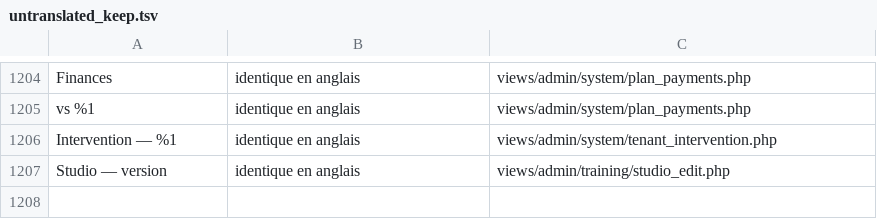
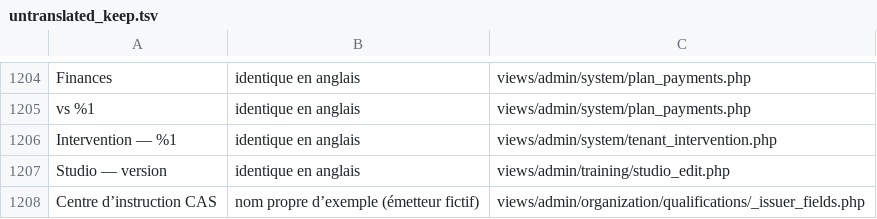
Before and after one commit to Tangohan/COMSPEC-MILSIM, a TSV file: tools/i18n/untranslated_keep.tsv, drawn as a sheet; only a part is shown, gaps mark what is left out; the diff names each change by its address in the sheet, - before the commit and + after, or states it on an @@ line.

```diff
--- a/tools/i18n/untranslated_keep.tsv
+++ b/tools/i18n/untranslated_keep.tsv
+row 1208: Centre d’instruction CAS | nom propre d’exemple (émetteur fictif) | views/admin/organization/qualifications/_issuer_fields.php
```
Also changed, not shown: 21 other files.
